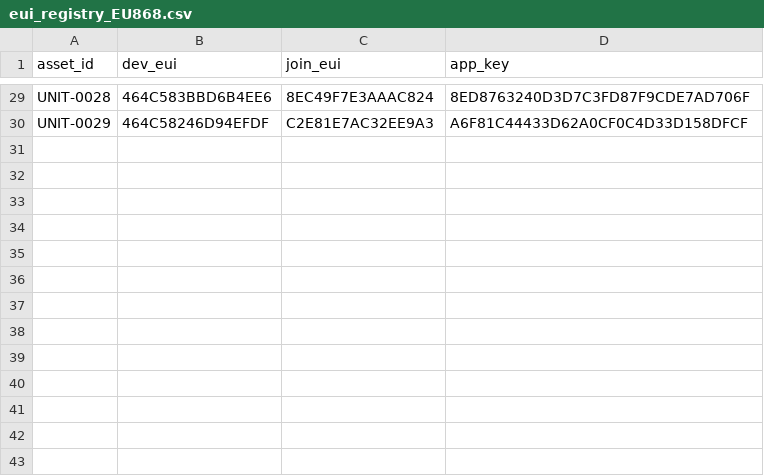
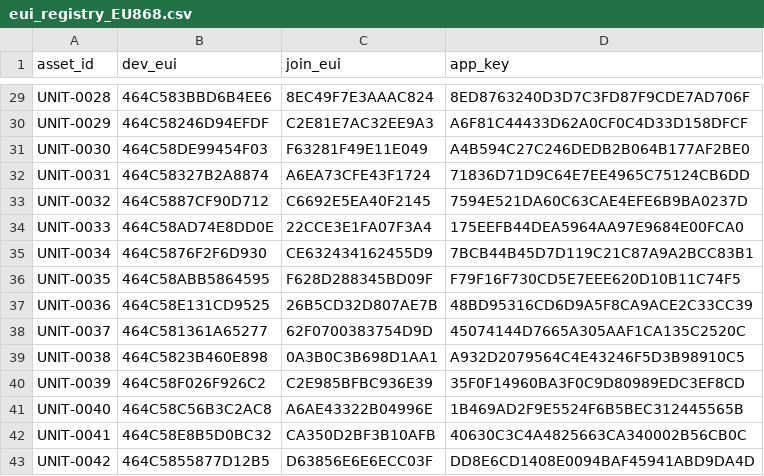
Before and after one commit to quiretech/FeedbackNow, a CSV file: v1.1/onboarding/eui_registry_EU868.csv, drawn as a sheet; only a part is shown, gaps mark what is left out.

```diff
--- a/v1.1/onboarding/eui_registry_EU868.csv
+++ b/v1.1/onboarding/eui_registry_EU868.csv
@@ -30 +30,14 @@ UNIT-0028,464C583BBD6B4EE6,8EC49F7E3AAAC824,8ED8763240D3D7C3FD87F9CDE7AD706F
 UNIT-0029,464C58246D94EFDF,C2E81E7AC32EE9A3,A6F81C44433D62A0CF0C4D33D158DFCF
+UNIT-0030,464C58DE99454F03,F63281F49E11E049,A4B594C27C246DEDB2B064B177AF2BE0
+UNIT-0031,464C58327B2A8874,A6EA73CFE43F1724,71836D71D9C64E7EE4965C75124CB6DD
+UNIT-0032,464C5887CF90D712,C6692E5EA40F2145,7594E521DA60C63CAE4EFE6B9BA0237D
+UNIT-0033,464C58AD74E8DD0E,22CCE3E1FA07F3A4,175EEFB44DEA5964AA97E9684E00FCA0
+UNIT-0034,464C5876F2F6D930,CE632434162455D9,7BCB44B45D7D119C21C87A9A2BCC83B1
+UNIT-0035,464C58ABB5864595,F628D288345BD09F,F79F16F730CD5E7EEE620D10B11C74F5
+UNIT-0036,464C58E131CD9525,26B5CD32D807AE7B,48BD95316CD6D9A5F8CA9ACE2C33CC39
+UNIT-0037,464C581361A65277,62F0700383754D9D,45074144D7665A305AAF1CA135C2520C
+UNIT-0038,464C5823B460E898,0A3B0C3B698D1AA1,A932D2079564C4E43246F5D3B98910C5
+UNIT-0039,464C58F026F926C2,C2E985BFBC936E39,35F0F14960BA3F0C9D80989EDC3EF8CD
+UNIT-0040,464C58C56B3C2AC8,A6AE43322B04996E,1B469AD2F9E5524F6B5BEC312445565B
+UNIT-0041,464C58E8B5D0BC32,CA350D2BF3B10AFB,40630C3C4A4825663CA340002B56CB0C
+UNIT-0042,464C5855877D12B5,D63856E6E6ECC03F,DD8E6CD1408E0094BAF45941ABD9DA4D
```
Also changed, not shown: v1.1/onboarding/eui_registry.csv, 6 other files.
